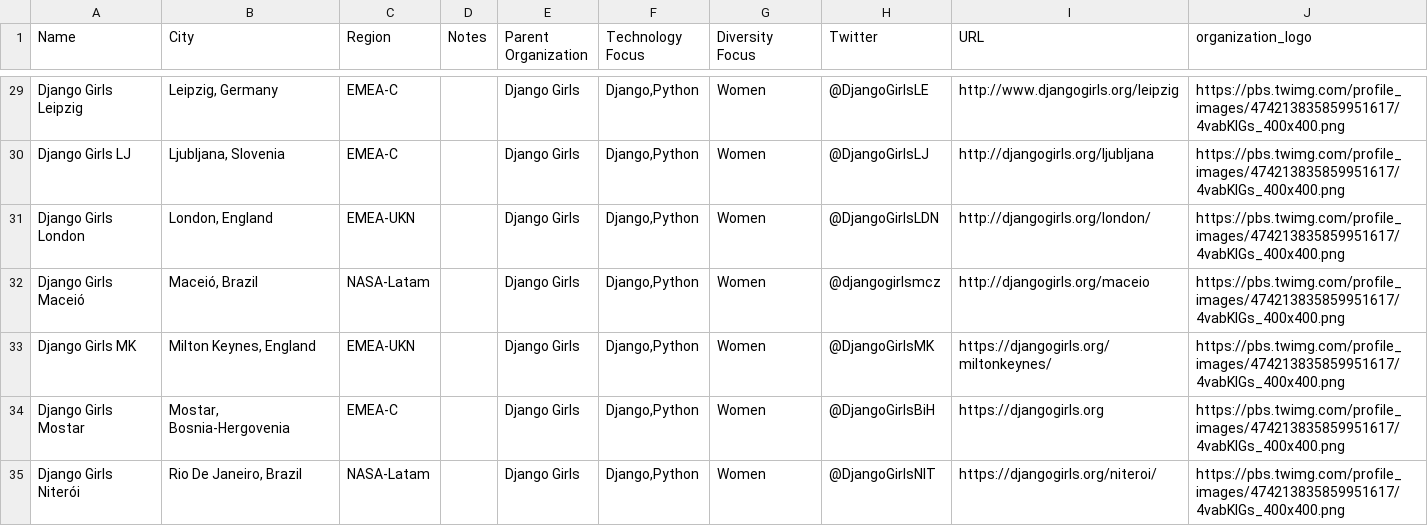
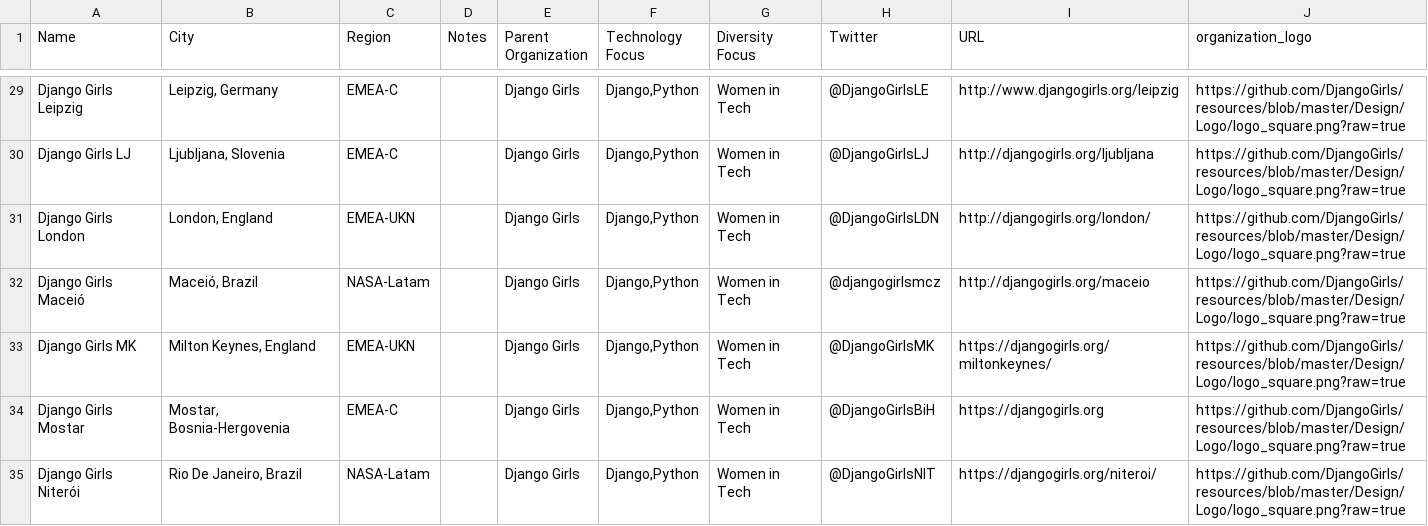
Before and after one commit to kjaymiller/diversity-orgs-tech, a CSV file: Diversity and Inclusion Groups Local-Public List View.csv, drawn as a sheet; only a part is shown, gaps mark what is left out; the diff covers the shown part only; the diff names each change by its address in the sheet, - before the commit and + after, or states it on an @@ line.

```diff
--- a/Diversity and Inclusion Groups Local-Public List View.csv
+++ b/Diversity and Inclusion Groups Local-Public List View.csv
-G29:G35 (Diversity Focus): Women
+G29:G35 (Diversity Focus): Women in Tech
-J29:J35 (organization_logo): https://pbs.twimg.com/profile_images/474213835859951617/4vabKlGs_400x400.png
+J29:J35 (organization_logo): https://github.com/DjangoGirls/resources/blob/master/Design/Logo/logo_square.png?raw=true
```
Also changed, not shown: 124 edited cells elsewhere in this file, 12 other files.
